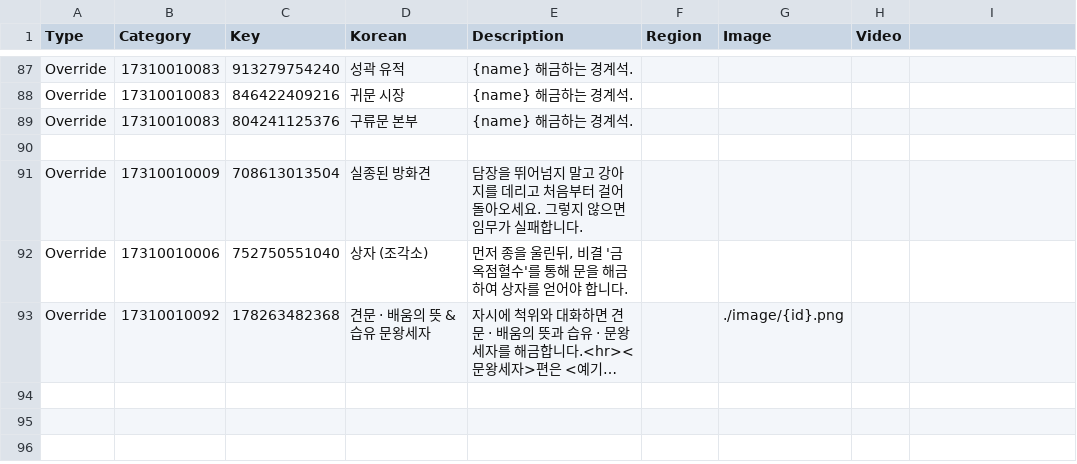
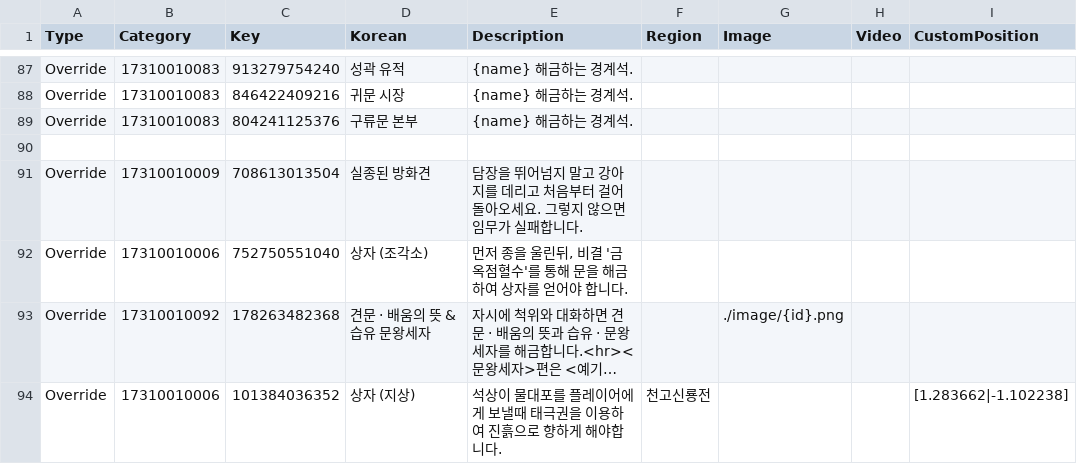
Before and after one commit to yhellos3327-eng/wwmkoreamap, a CSV file: translation2.csv, drawn as a sheet; only a part is shown, gaps mark what is left out; long unchanged cells end in …; the diff names each change by its address in the sheet, - before the commit and + after, or states it on an @@ line.

```diff
--- a/translation2.csv
+++ b/translation2.csv
-I1: (empty)
+I1: CustomPosition
+row 94: Override | 17310010006 | 101384036352 | 상자 (지상) | 석상이 물대포를 플레이어에게 보낼때 태극권을 이용하여 진흙으로 향하게 해야합니다. | 천고신룡전 |  |  | [1.283662|-1.102238]
```
Also changed, not shown: missing_data.csv, translation.csv, 5 other files.
